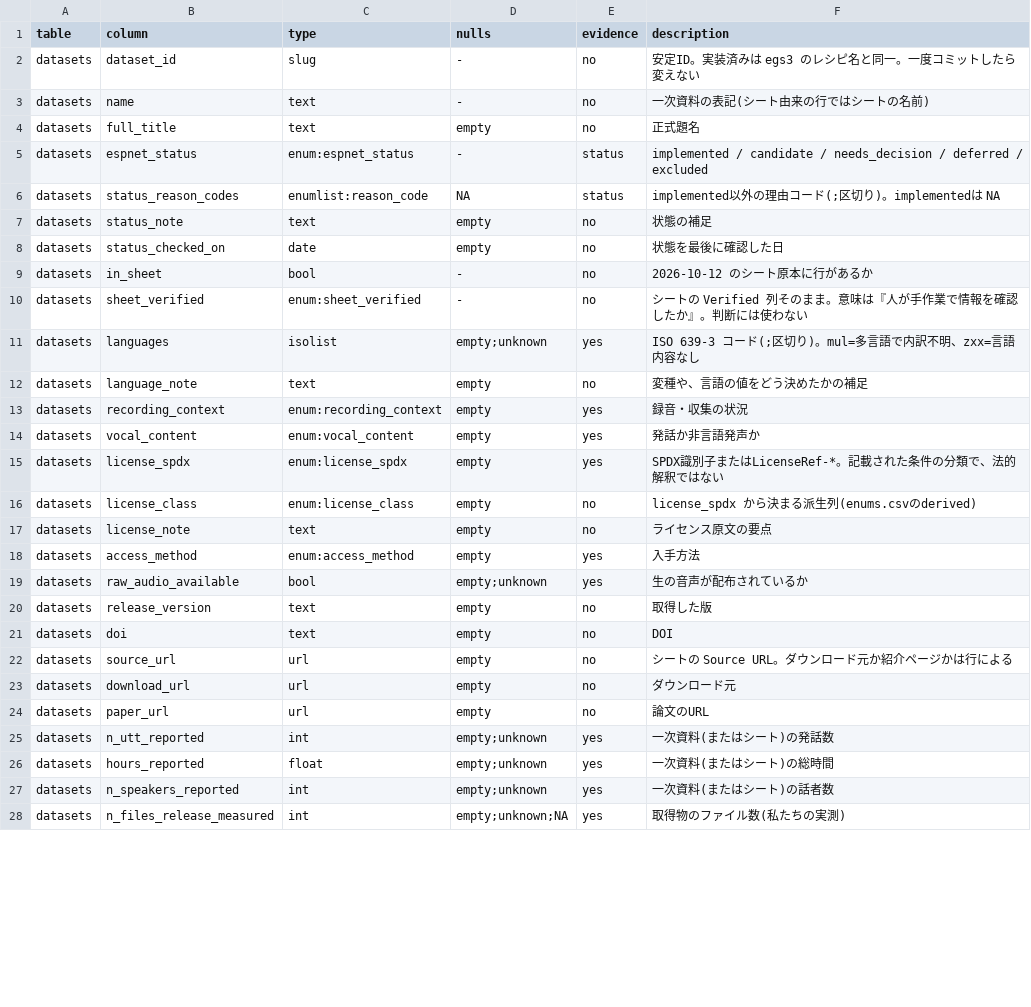
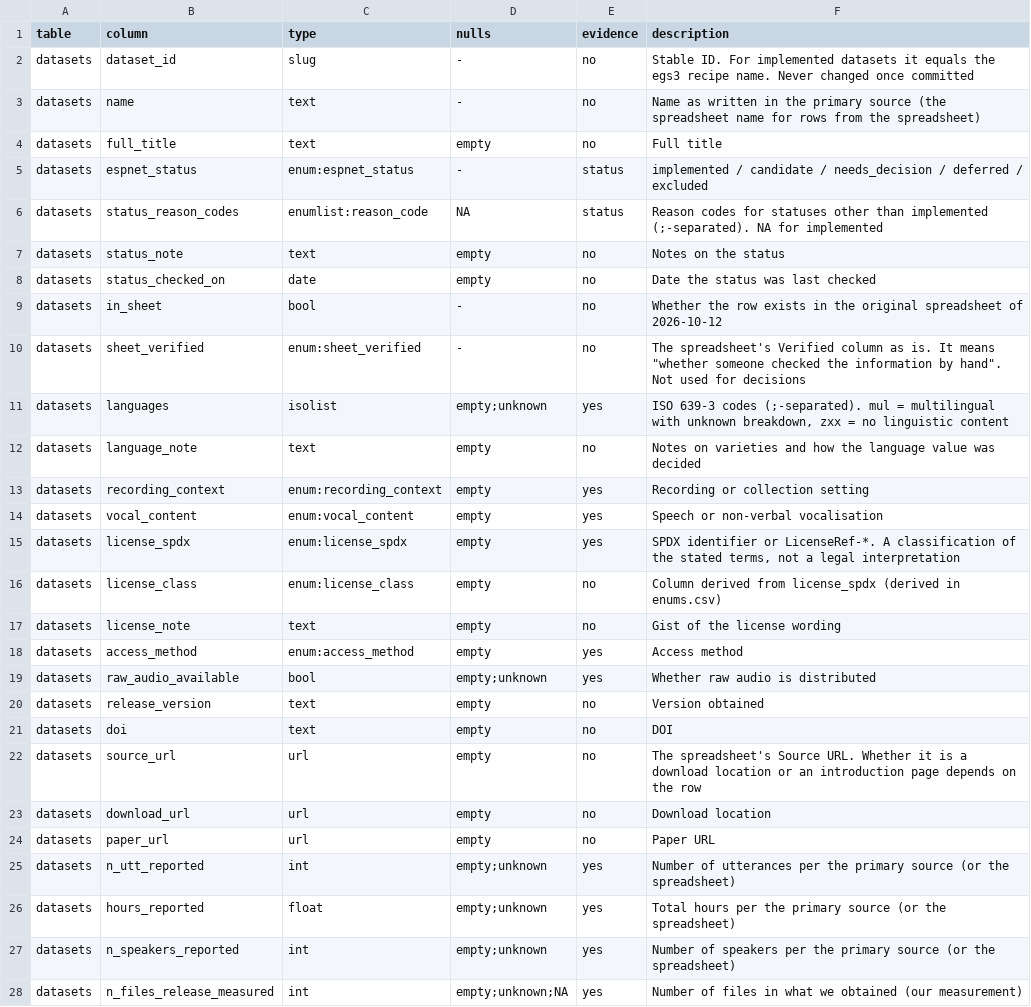
Before and after one commit to itoten/ser_dataset_db, a CSV file: schema/columns.csv, drawn as a sheet; only a part is shown; the diff covers the shown part only.

```diff
--- a/schema/columns.csv
+++ b/schema/columns.csv
@@ -1,28 +1,28 @@
 table,column,type,nulls,evidence,description
-datasets,dataset_id,slug,-,no,安定ID。実装済みは egs3 のレシピ名と同一。一度コミットしたら変えない
-datasets,name,text,-,no,一次資料の表記(シート由来の行ではシートの名前)
-datasets,full_title,text,empty,no,正式題名
+datasets,dataset_id,slug,-,no,Stable ID. For implemented datasets it equals the egs3 recipe name. Never changed once committed
+datasets,name,text,-,no,Name as written in the primary source (the spreadsheet name for rows from the spreadsheet)
+datasets,full_title,text,empty,no,Full title
 datasets,espnet_status,enum:espnet_status,-,status,implemented / candidate / needs_decision / deferred / excluded
-datasets,status_reason_codes,enumlist:reason_code,NA,status,implemented以外の理由コード(;区切り)。implementedは NA
-datasets,status_note,text,empty,no,状態の補足
-datasets,status_checked_on,date,empty,no,状態を最後に確認した日
-datasets,in_sheet,bool,-,no,2026-10-12 のシート原本に行があるか
-datasets,sheet_verified,enum:sheet_verified,-,no,シートの Verified 列そのまま。意味は『人が手作業で情報を確認したか』。判断には使わない
-datasets,languages,isolist,empty;unknown,yes,ISO 639-3 コード(;区切り)。mul=多言語で内訳不明、zxx=言語内容なし
-datasets,language_note,text,empty,no,変種や、言語の値をどう決めたかの補足
-datasets,recording_context,enum:recording_context,empty,yes,録音・収集の状況
-datasets,vocal_content,enum:vocal_content,empty,yes,発話か非言語発声か
-datasets,license_spdx,enum:license_spdx,empty,yes,SPDX識別子またはLicenseRef-*。記載された条件の分類で、法的解釈ではない
-datasets,license_class,enum:license_class,empty,no,license_spdx から決まる派生列(enums.csvのderived)
-datasets,license_note,text,empty,no,ライセンス原文の要点
-datasets,access_method,enum:access_method,empty,yes,入手方法
-datasets,raw_audio_available,bool,empty;unknown,yes,生の音声が配布されているか
-datasets,release_version,text,empty,no,取得した版
+datasets,status_reason_codes,enumlist:reason_code,NA,status,Reason codes for statuses other than implemented (;-separated). NA for implemented
+datasets,status_note,text,empty,no,Notes on the status
+datasets,status_checked_on,date,empty,no,Date the status was last checked
+datasets,in_sheet,bool,-,no,Whether the row exists in the original spreadsheet of 2026-10-12
+datasets,sheet_verified,enum:sheet_verified,-,no,"The spreadsheet's Verified column as is. It means ""whether someone checked the information by hand"". Not used for decisions"
+datasets,languages,isolist,empty;unknown,yes,"ISO 639-3 codes (;-separated). mul = multilingual with unknown breakdown, zxx = no linguistic content"
+datasets,language_note,text,empty,no,Notes on varieties and how the language value was decided
+datasets,recording_context,enum:recording_context,empty,yes,Recording or collection setting
+datasets,vocal_content,enum:vocal_content,empty,yes,Speech or non-verbal vocalisation
+datasets,license_spdx,enum:license_spdx,empty,yes,"SPDX identifier or LicenseRef-*. A classification of the stated terms, not a legal interpretation"
+datasets,license_class,enum:license_class,empty,no,Column derived from license_spdx (derived in enums.csv)
+datasets,license_note,text,empty,no,Gist of the license wording
+datasets,access_method,enum:access_method,empty,yes,Access method
+datasets,raw_audio_available,bool,empty;unknown,yes,Whether raw audio is distributed
+datasets,release_version,text,empty,no,Version obtained
 datasets,doi,text,empty,no,DOI
-datasets,source_url,url,empty,no,シートの Source URL。ダウンロード元か紹介ページかは行による
-datasets,download_url,url,empty,no,ダウンロード元
-datasets,paper_url,url,empty,no,論文のURL
-datasets,n_utt_reported,int,empty;unknown,yes,一次資料(またはシート)の発話数
-datasets,hours_reported,float,empty;unknown,yes,一次資料(またはシート)の総時間
-datasets,n_speakers_reported,int,empty;unknown,yes,一次資料(またはシート)の話者数
-datasets,n_files_release_measured,int,empty;unknown;NA,yes,取得物のファイル数(私たちの実測)
+datasets,source_url,url,empty,no,The spreadsheet's Source URL. Whether it is a download location or an introduction page depends on the row
+datasets,download_url,url,empty,no,Download location
+datasets,paper_url,url,empty,no,Paper URL
+datasets,n_utt_reported,int,empty;unknown,yes,Number of utterances per the primary source (or the spreadsheet)
+datasets,hours_reported,float,empty;unknown,yes,Total hours per the primary source (or the spreadsheet)
+datasets,n_speakers_reported,int,empty;unknown,yes,Number of speakers per the primary source (or the spreadsheet)
+datasets,n_files_release_measured,int,empty;unknown;NA,yes,Number of files in what we obtained (our measurement)
```
Also changed, not shown: 106 edited cells elsewhere in this file, data/annotations.csv, data/recipes.csv, 17 other files.
